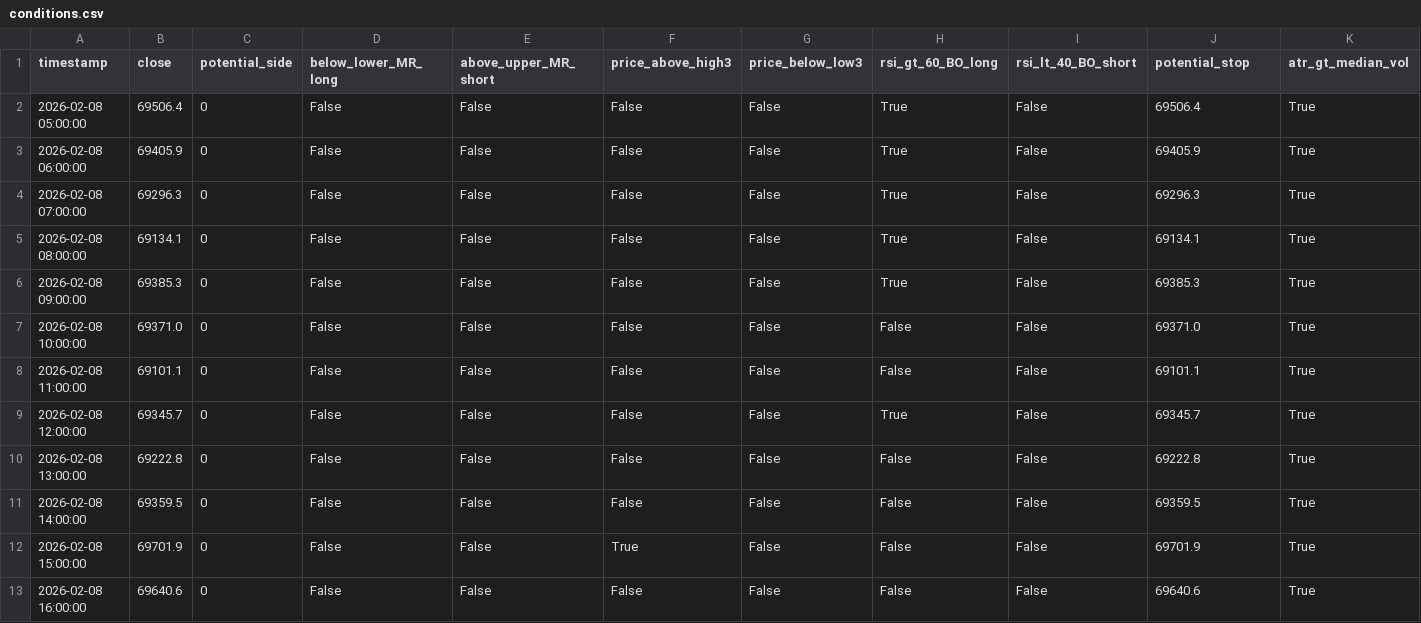
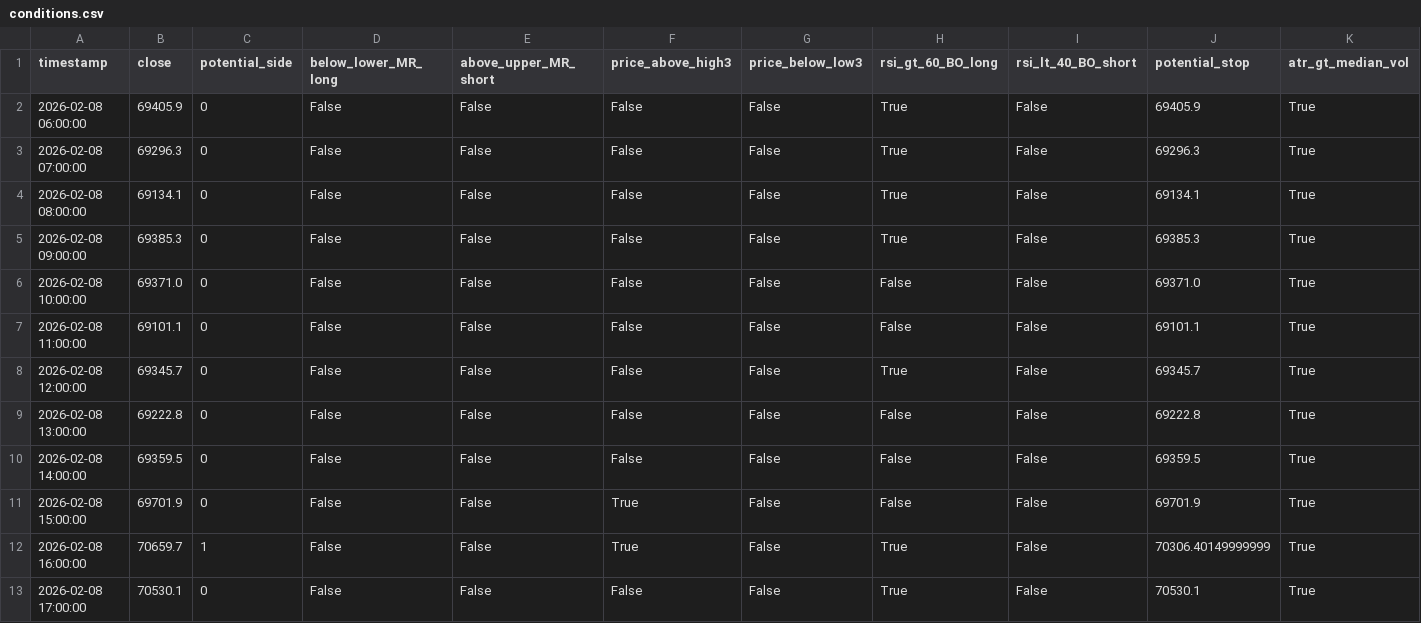
Before and after one commit to cdavocazh/btc-db-v3-cron, a CSV file: backtest_results/conditions.csv, drawn as a sheet.

```diff
--- a/backtest_results/conditions.csv
+++ b/backtest_results/conditions.csv
@@ -1,3 +1,2 @@
 timestamp,close,potential_side,below_lower_MR_long,above_upper_MR_short,price_above_high3,price_below_low3,rsi_gt_60_BO_long,rsi_lt_40_BO_short,potential_stop,atr_gt_median_vol
-2026-02-08 05:00:00,69506.4,0,False,False,False,False,True,False,69506.4,True
 2026-02-08 06:00:00,69405.9,0,False,False,False,False,True,False,69405.9,True
@@ -12,2 +11,3 @@ timestamp,close,potential_side,below_lower_MR_long,above_upper_MR_short,price_ab
 2026-02-08 15:00:00,69701.9,0,False,False,True,False,False,False,69701.9,True
-2026-02-08 16:00:00,69640.6,0,False,False,False,False,False,False,69640.6,True
+2026-02-08 16:00:00,70659.7,1,False,False,True,False,True,False,70306.40149999999,True
+2026-02-08 17:00:00,70530.1,0,False,False,False,False,True,False,70530.1,True
```
Also changed, not shown: backtest_results/indicators.csv, 3 other files.
